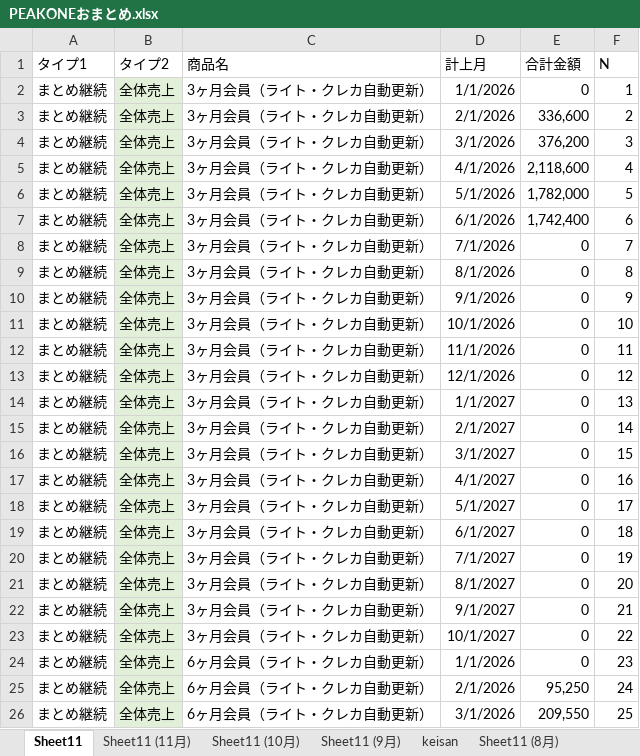
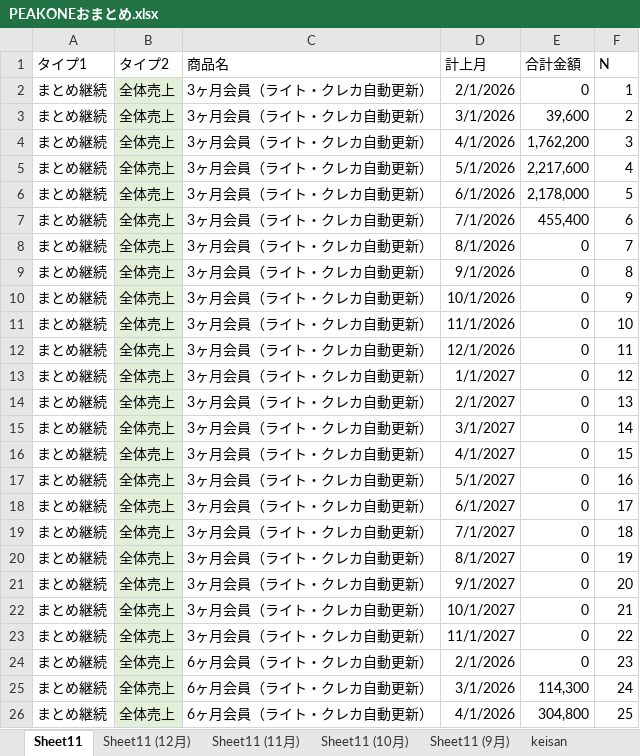
Before and after one commit to resazm/RES, an Excel workbook: PEAKONEおまとめ.xlsx, sheet Sheet11, drawn as a sheet; only a part is shown; values as stored, in another font and other column widths than the file's, no borders; the diff covers the shown part only; the diff names each change by its address in the sheet, - before the commit and + after, or states it on an @@ line.

```diff
--- a/PEAKONEおまとめ.xlsx (sheet Sheet11)
+++ b/PEAKONEおまとめ.xlsx (sheet Sheet11)
+sheet tab: Sheet11 (12月)
-D2 (計上月): 1/1/2026
+D2 (計上月): 2/1/2026
-D3 (計上月): 2/1/2026
+D3 (計上月): 3/1/2026
-E3 (合計金額): 336,600
+E3 (合計金額): 39,600
-D4 (計上月): 3/1/2026
+D4 (計上月): 4/1/2026
-E4 (合計金額): 376,200
+E4 (合計金額): 1,762,200
-D5 (計上月): 4/1/2026
+D5 (計上月): 5/1/2026
-E5 (合計金額): 2,118,600
+E5 (合計金額): 2,217,600
-D6 (計上月): 5/1/2026
+D6 (計上月): 6/1/2026
-E6 (合計金額): 1,782,000
+E6 (合計金額): 2,178,000
-D7 (計上月): 6/1/2026
+D7 (計上月): 7/1/2026
-E7 (合計金額): 1,742,400
+E7 (合計金額): 455,400
-D8 (計上月): 7/1/2026
+D8 (計上月): 8/1/2026
-D9 (計上月): 8/1/2026
+D9 (計上月): 9/1/2026
-D10 (計上月): 9/1/2026
+D10 (計上月): 10/1/2026
-D11 (計上月): 10/1/2026
+D11 (計上月): 11/1/2026
-D12 (計上月): 11/1/2026
+D12 (計上月): 12/1/2026
-D13 (計上月): 12/1/2026
+D13 (計上月): 1/1/2027
-D14 (計上月): 1/1/2027
+D14 (計上月): 2/1/2027
-D15 (計上月): 2/1/2027
+D15 (計上月): 3/1/2027
-D16 (計上月): 3/1/2027
+D16 (計上月): 4/1/2027
-D17 (計上月): 4/1/2027
+D17 (計上月): 5/1/2027
-D18 (計上月): 5/1/2027
+D18 (計上月): 6/1/2027
-D19 (計上月): 6/1/2027
+D19 (計上月): 7/1/2027
-D20 (計上月): 7/1/2027
+D20 (計上月): 8/1/2027
-D21 (計上月): 8/1/2027
+D21 (計上月): 9/1/2027
-D22 (計上月): 9/1/2027
+D22 (計上月): 10/1/2027
-D23 (計上月): 10/1/2027
+D23 (計上月): 11/1/2027
-D24 (計上月): 1/1/2026
+D24 (計上月): 2/1/2026
-D25 (計上月): 2/1/2026
+D25 (計上月): 3/1/2026
-E25 (合計金額): 95,250
+E25 (合計金額): 114,300
-D26 (計上月): 3/1/2026
+D26 (計上月): 4/1/2026
-E26 (合計金額): 209,550
+E26 (合計金額): 304,800
```
Also changed, not shown: 334 edited cells elsewhere in this sheet, 8期9期売上データ.xlsx, ジオコーディング.xlsx, 5 other files.
